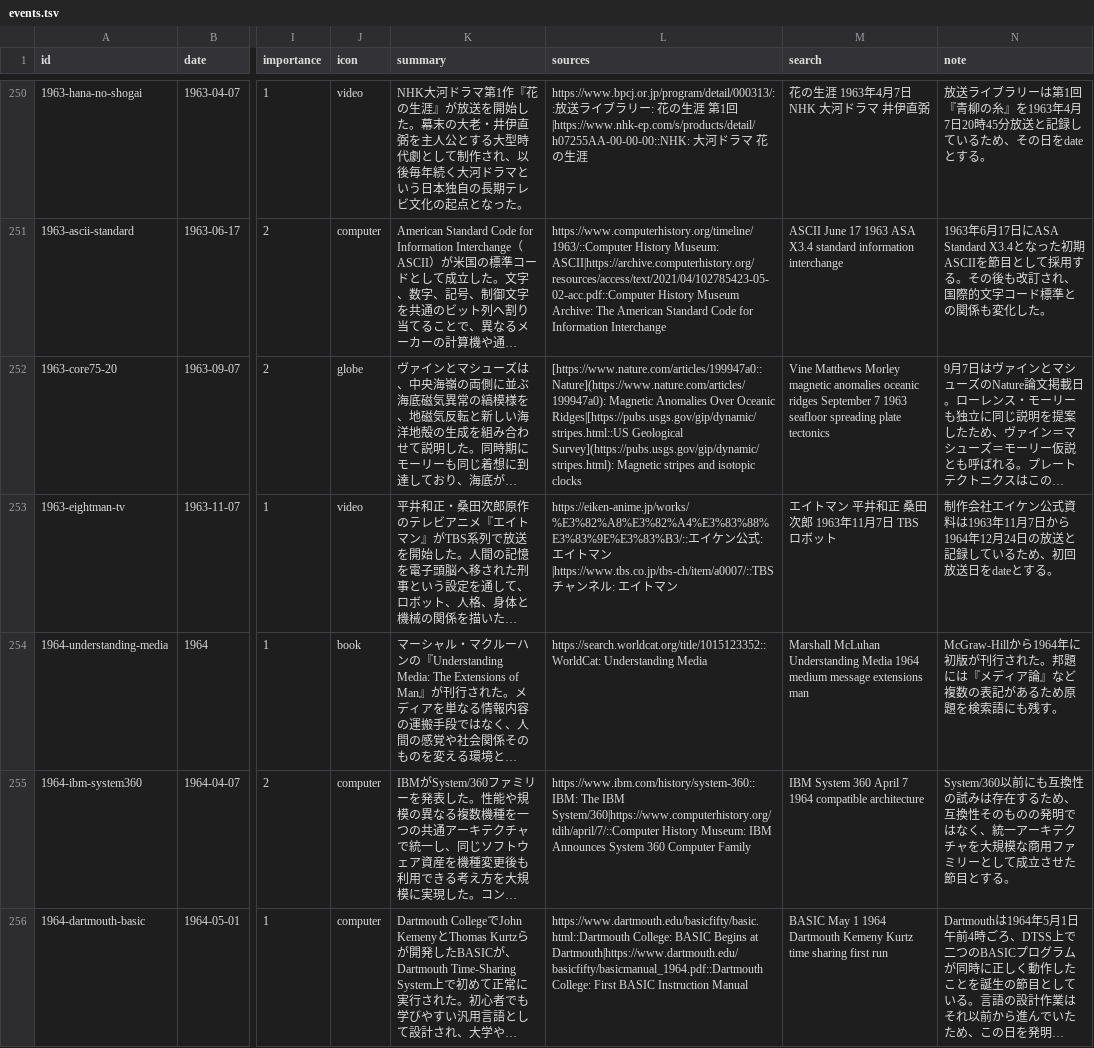
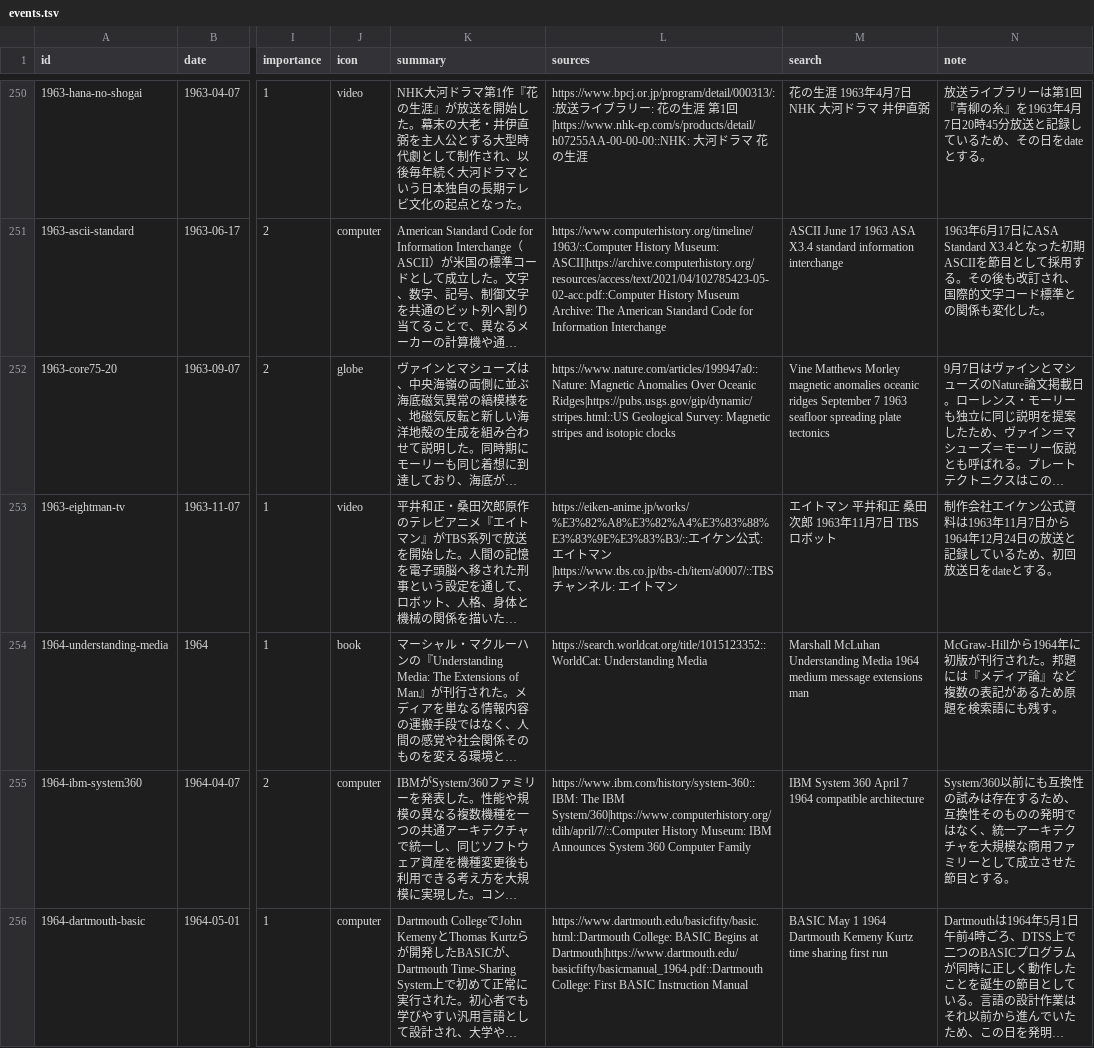
Before and after one commit to koshix/koshix-timeline-public, a TSV file: public/events.tsv, drawn as a sheet; only a part is shown, gaps mark what is left out; long unchanged cells end in …; the diff covers the shown part only; the diff names each change by its address in the sheet, - before the commit and + after, or states it on an @@ line.

Commit message:
Update public source to 2.0.0

```diff
--- a/public/events.tsv
+++ b/public/events.tsv
-L252 (sources): [https://www.nature.com/articles/199947a0::Nature](https://www.nature.com/articles/199947a0): Magnetic Anomalies Over Oceanic Ridges|[https://pubs.usgs.gov/gip/dynamic/stripes.html::US Geological Survey](https://pubs.usgs.gov/gip/dynamic/stripes.html): Magnetic stripes…
+L252 (sources): https://www.nature.com/articles/199947a0::Nature: Magnetic Anomalies Over Oceanic Ridges|https://pubs.usgs.gov/gip/dynamic/stripes.html::US Geological Survey: Magnetic stripes…
```
Also changed, not shown: 31 edited cells elsewhere in this file, 7 other files.
